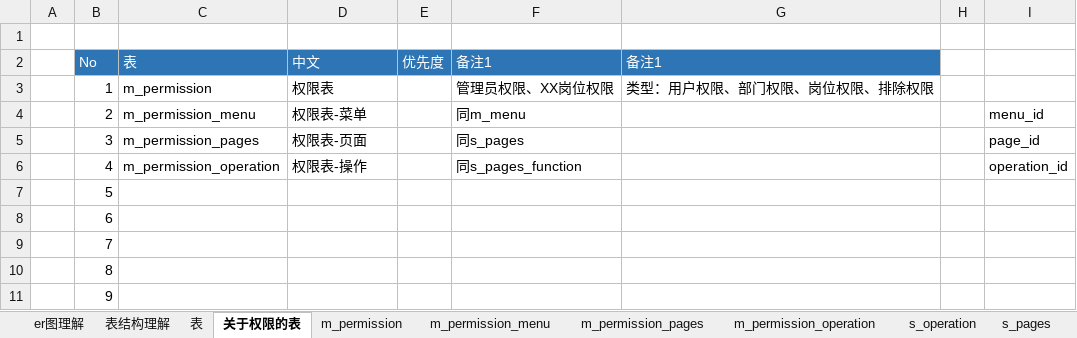
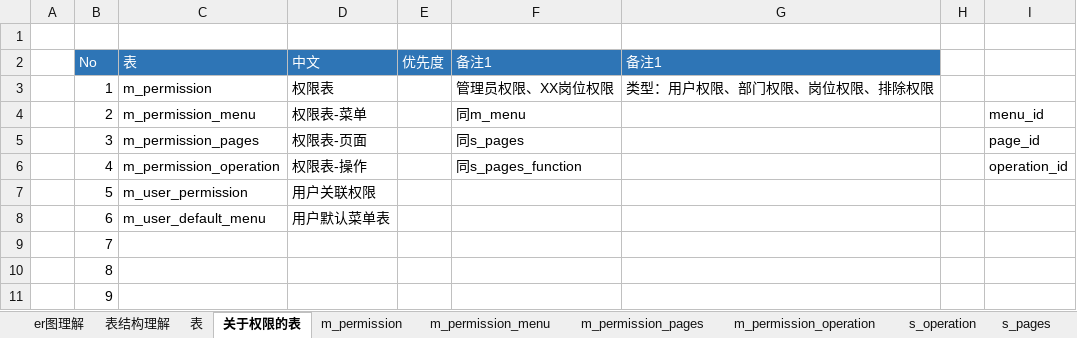
Before and after one commit to zxhbloomer/perfect_v7, an Excel workbook: 00_doc/01_设计思路/01_权限设计/权限的理解.xlsx, sheet 关于权限的表, drawn as a sheet; values as stored, in another font and other column widths than the file's, no borders; the diff names each change by its address in the sheet, - before the commit and + after, or states it on an @@ line.

```diff
--- a/00_doc/01_设计思路/01_权限设计/权限的理解.xlsx (sheet 关于权限的表)
+++ b/00_doc/01_设计思路/01_权限设计/权限的理解.xlsx (sheet 关于权限的表)
-C7 (表): (empty)
+C7 (表): m_user_permission
-D7 (中文): (empty)
+D7 (中文): 用户关联权限
-C8 (表): (empty)
+C8 (表): m_user_default_menu
-D8 (中文): (empty)
+D8 (中文): 用户默认菜单表
```
Also changed, not shown: 5 other files.
